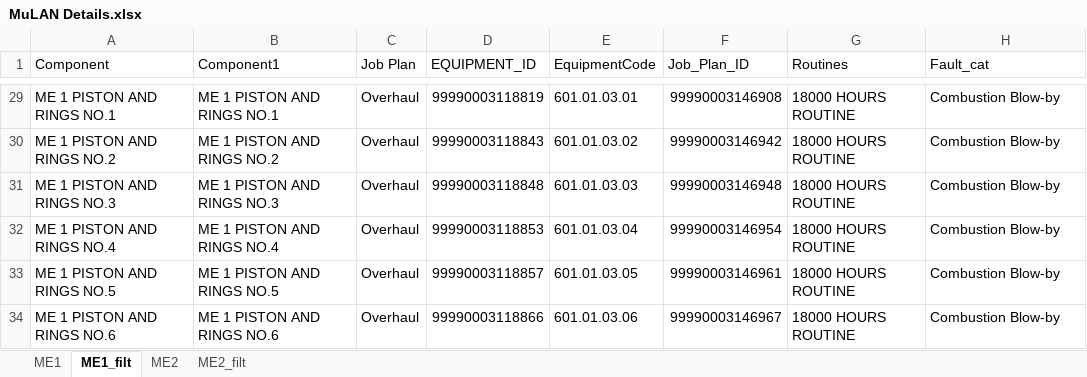
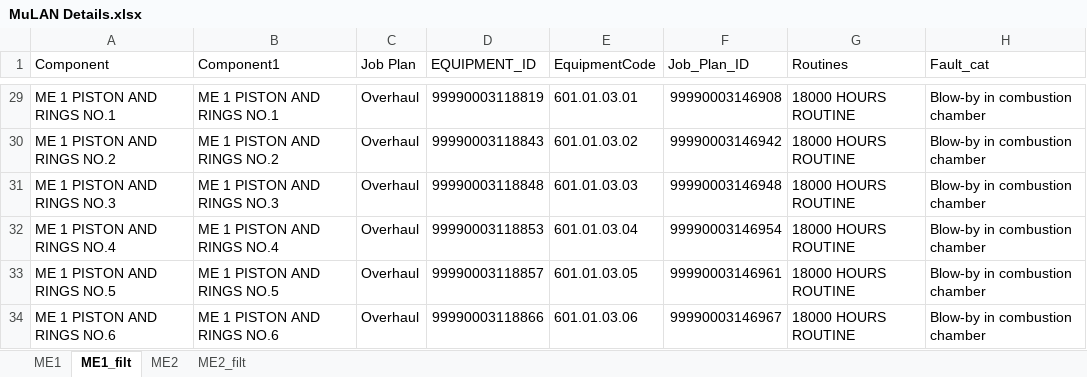
Before and after one commit to TreesWise/smartmaintanace, an Excel workbook: MuLAN Details.xlsx, sheet ME1_filt, drawn as a sheet; only a part is shown, gaps mark what is left out; values as stored, in another font and other column widths than the file's, no borders; the diff covers the shown part only; the diff names each change by its address in the sheet, - before the commit and + after, or states it on an @@ line.

```diff
--- a/MuLAN Details.xlsx (sheet ME1_filt)
+++ b/MuLAN Details.xlsx (sheet ME1_filt)
-H29:H34 (Fault_cat): Combustion Blow-by
+H29:H34 (Fault_cat): Blow-by in combustion chamber
```
Also changed, not shown: 27 edited cells elsewhere in this sheet, sheet ME2_filt, 3 other files.
